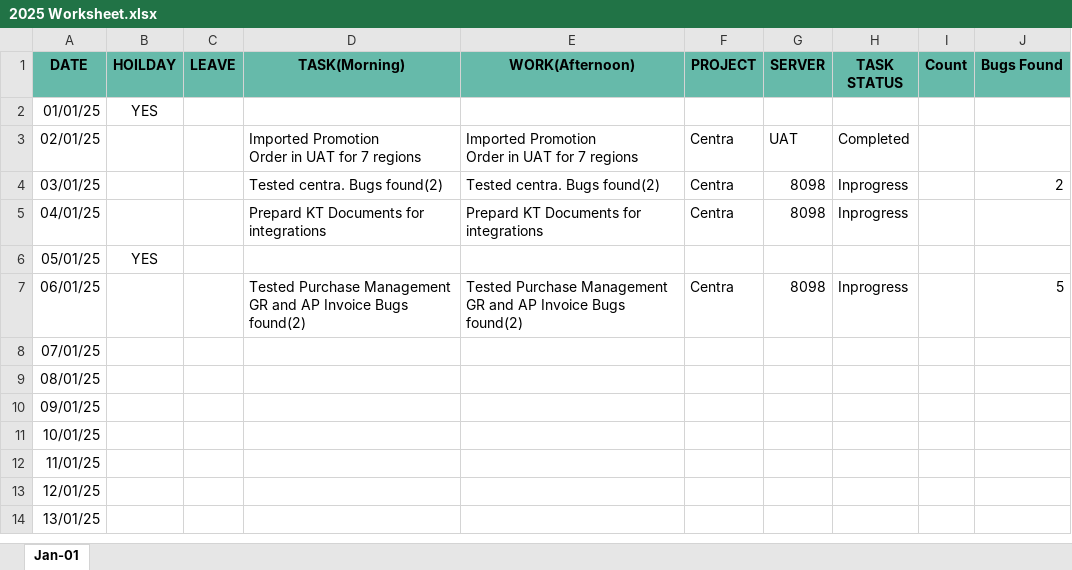
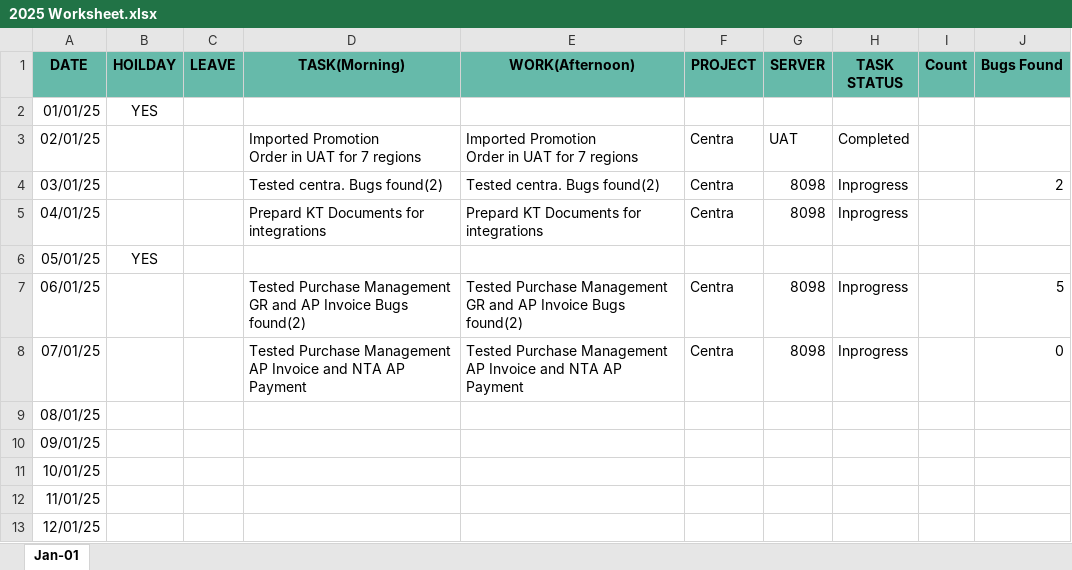
Before and after one commit to santhosh-work88/TenthPlanet, an Excel workbook: Daily Activity/2025/2025 Worksheet.xlsx, sheet Jan-01, drawn as a sheet; only a part is shown; the shorter side is filled out with more unchanged rows; values as stored, in another font and other column widths than the file's, no borders; ↵ is a line break in a cell; the diff names each change by its address in the sheet, - before the commit and + after, or states it on an @@ line.

```diff
--- a/Daily Activity/2025/2025 Worksheet.xlsx (sheet Jan-01)
+++ b/Daily Activity/2025/2025 Worksheet.xlsx (sheet Jan-01)
-D8 (TASK(Morning)): (empty)
+D8 (TASK(Morning)): Tested Purchase Management ↵ AP Invoice and NTA AP Payment
-E8 (WORK(Afternoon)): (empty)
+E8 (WORK(Afternoon)): Tested Purchase Management ↵ AP Invoice and NTA AP Payment
-F8 (PROJECT): (empty)
+F8 (PROJECT): Centra
-G8 (SERVER): (empty)
+G8 (SERVER): 8098
-H8 (TASK STATUS): (empty)
+H8 (TASK STATUS): Inprogress
-J8 (Bugs Found): (empty)
+J8 (Bugs Found): 0
```
Also changed, not shown: Assets/3A_Catalog/Test_Catelog/HQOW_TestCatalog_12July24 .xlsx, Daily Activity/2025/Centra prod testing/QA_CENTRA_BUGS_02-Jan-2025 To 07-Jan-2025.xlsx, 5 other files.
